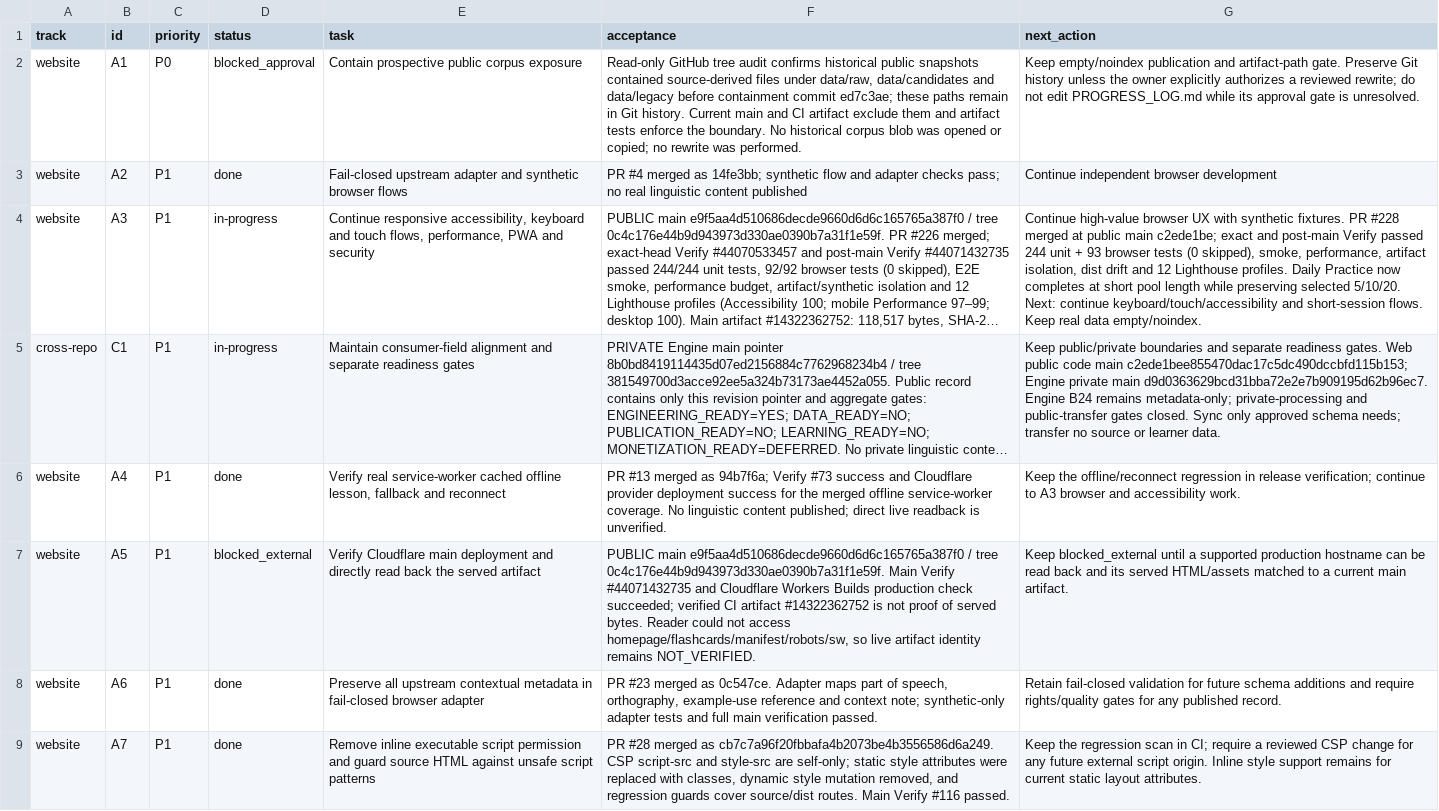
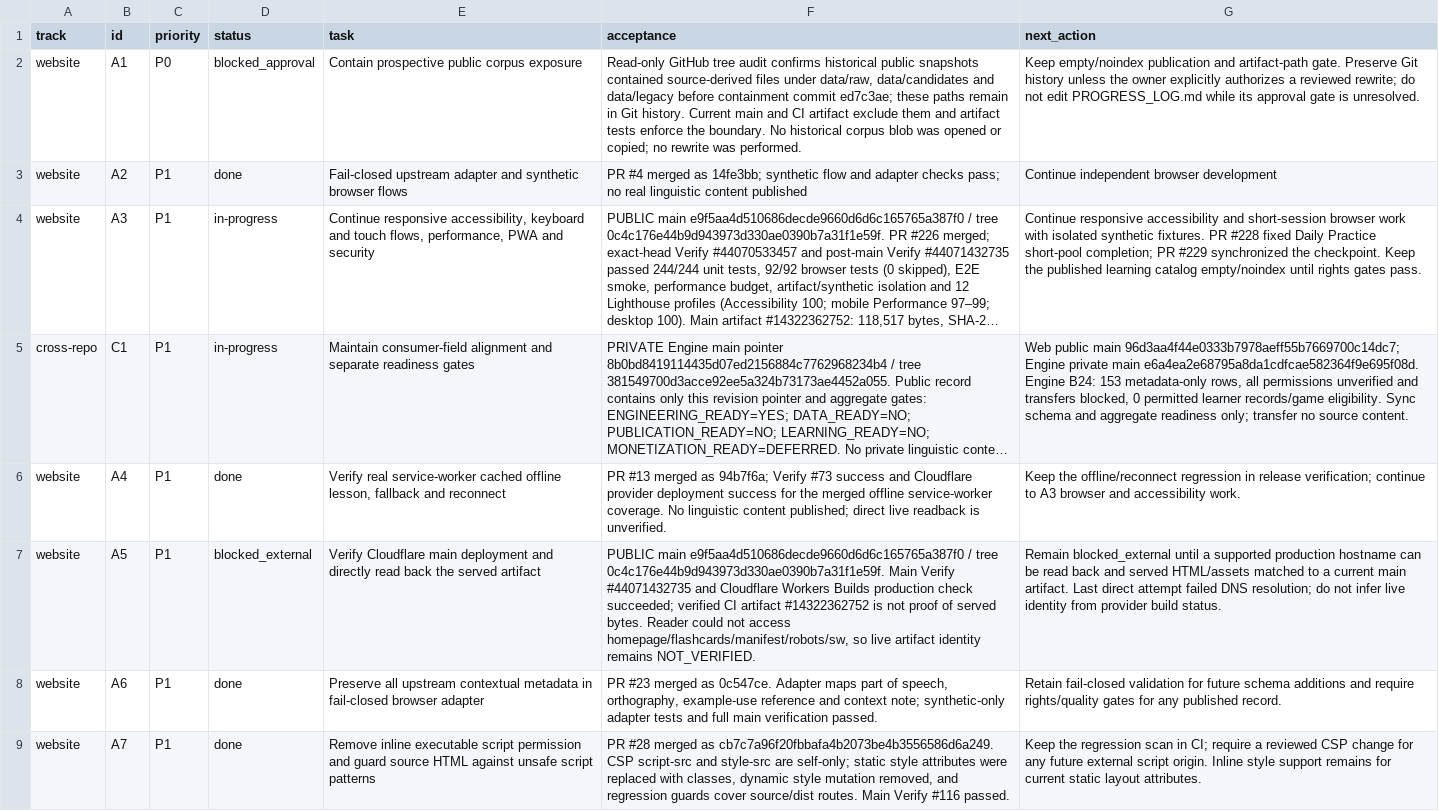
Before and after one commit to drewsebastians/webgame-bataktoba-indo, a CSV file: WORK_QUEUE.csv, drawn as a sheet; only a part is shown; long unchanged cells end in …; the diff names each change by its address in the sheet, - before the commit and + after, or states it on an @@ line.

Commit message:
docs: sync private engine aggregate readiness checkpoint (#230)

```diff
--- a/WORK_QUEUE.csv
+++ b/WORK_QUEUE.csv
-G4 (next_action): Continue high-value browser UX with synthetic fixtures. PR #228 merged at public main c2ede1be; exact and post-main Verify passed 244 unit + 93 browser tests (0 skipped), smoke, performance, artifact isolation, dist drift and 12 Lighthouse profiles. Daily Practice now completes at short pool length while preserving selected 5/10/20. Next: continue keyboard/touch/accessibility and short-session flows. Keep real data empty/noindex.
+G4 (next_action): Continue responsive accessibility and short-session browser work with isolated synthetic fixtures. PR #228 fixed Daily Practice short-pool completion; PR #229 synchronized the checkpoint. Keep the published learning catalog empty/noindex until rights gates pass.
-G5 (next_action): Keep public/private boundaries and separate readiness gates. Web public code main c2ede1bee855470dac17c5dc490dccbfd115b153; Engine private main d9d0363629bcd31bba72e2e7b909195d62b96ec7. Engine B24 remains metadata-only; private-processing and public-transfer gates closed. Sync only approved schema needs; transfer no source or learner data.
+G5 (next_action): Web public main 96d3aa4f44e0333b7978aeff55b7669700c14dc7; Engine private main e6a4ea2e68795a8da1cdfcae582364f9e695f08d. Engine B24: 153 metadata-only rows, all permissions unverified and transfers blocked, 0 permitted learner records/game eligibility. Sync schema and aggregate readiness only; transfer no source content.
-G7 (next_action): Keep blocked_external until a supported production hostname can be read back and its served HTML/assets matched to a current main artifact.
+G7 (next_action): Remain blocked_external until a supported production hostname can be read back and served HTML/assets matched to a current main artifact. Last direct attempt failed DNS resolution; do not infer live identity from provider build status.
```
Also changed, not shown: 4 other files.
